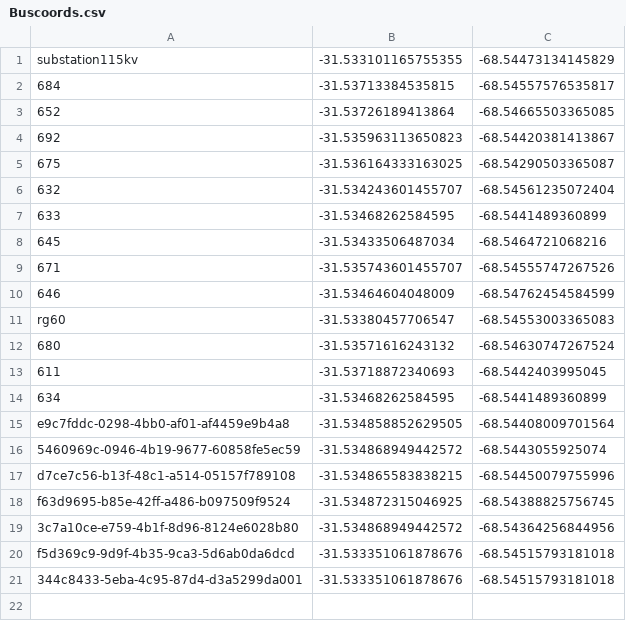
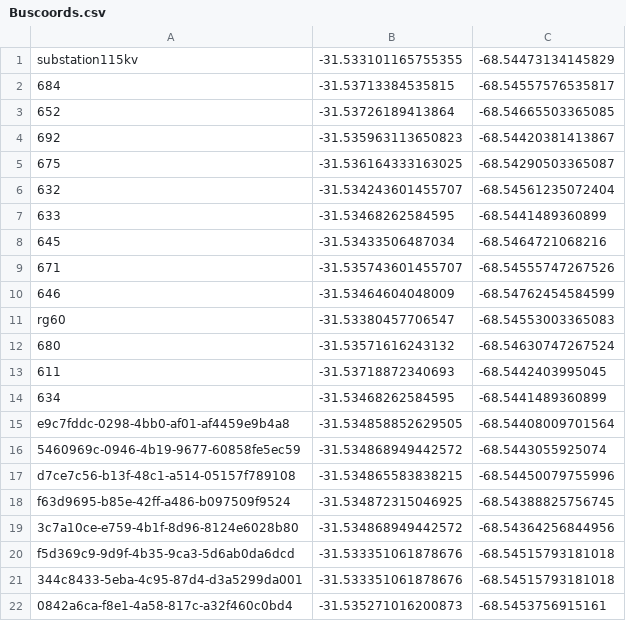
Before and after one commit to dariocarestia/OpenREiD-Resources, a CSV file: dss/import/capas-pablo/Formato-interfaz/13n-switch-modificado-niveles-stwcontrol-normamps-pvsy-apdemaniobra/Buscoords.csv, drawn as a sheet.

```diff
--- a/dss/import/capas-pablo/Formato-interfaz/13n-switch-modificado-niveles-stwcontrol-normamps-pvsy-apdemaniobra/Buscoords.csv
+++ b/dss/import/capas-pablo/Formato-interfaz/13n-switch-modificado-niveles-stwcontrol-normamps-pvsy-apdemaniobra/Buscoords.csv
@@ -21 +21,2 @@ f5d369c9-9d9f-4b35-9ca3-5d6ab0da6dcd,-31.533351061878676,-68.54515793181018
 344c8433-5eba-4c95-87d4-d3a5299da001,-31.533351061878676,-68.54515793181018
+0842a6ca-f8e1-4a58-817c-a32f460c0bd4,-31.535271016200873,-68.5453756915161
```
Also changed, not shown: 48 other files.
